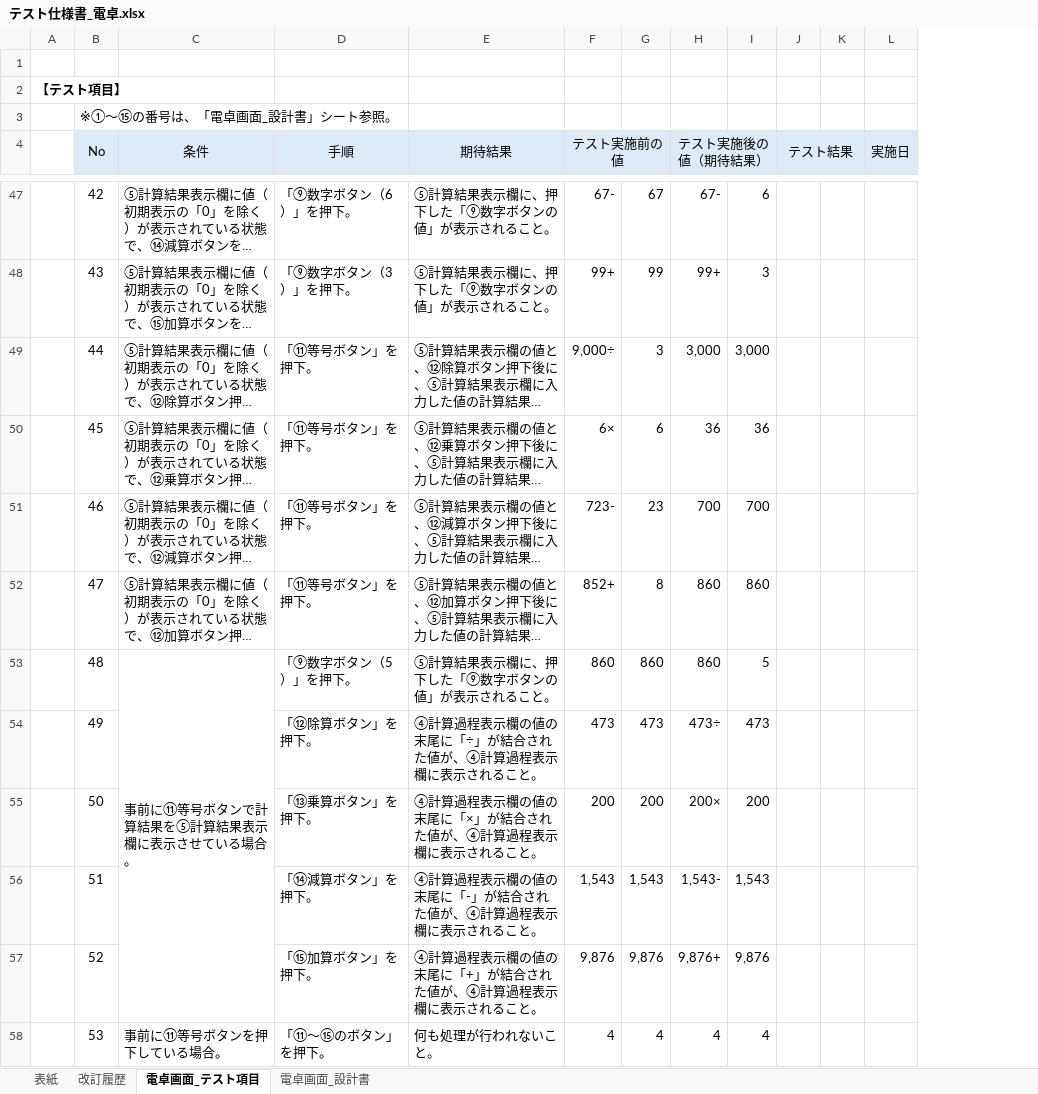
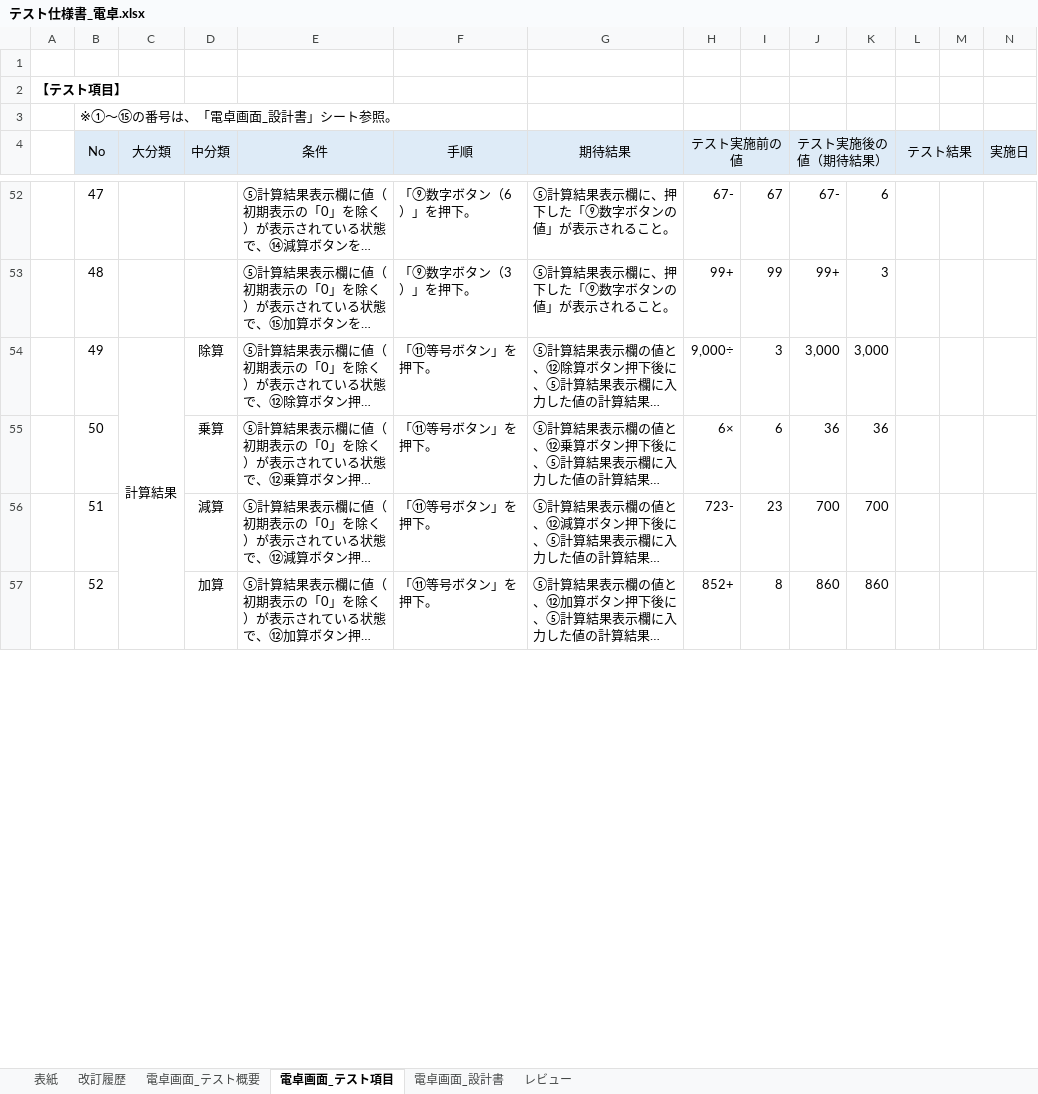
Before and after one commit to YutoMatsunaga-kennsyu/share_kennsyu_matsunaga.yuto, an Excel workbook: テスト仕様書/テスト仕様書_電卓.xlsx, sheet 電卓画面_テスト項目, drawn as a sheet; only a part is shown, gaps mark what is left out; long unchanged cells end in …; values as stored, in another font and other column widths than the file's, no borders; removed rows and columns are numbered as before the commit, all else as after; the diff covers the shown part only; the diff names each change by its address in the sheet, - before the commit and + after, or states it on an @@ line.

```diff
--- a/テスト仕様書/テスト仕様書_電卓.xlsx (sheet 電卓画面_テスト項目)
+++ b/テスト仕様書/テスト仕様書_電卓.xlsx (sheet 電卓画面_テスト項目)
+sheet tab: 電卓画面_テスト概要
+sheet tab: レビュー
+column C (大分類), row 54: 計算結果
+column D (中分類), rows 54-57: 除算 | 乗算 | 減算 | 加算
-B52 (No): 42
+B52 (No): 47
-B53 (No): 43
+B53 (No): 48
-B54 (No): 44
+B54 (No): 49
-B55 (No): 45
+B55 (No): 50
-B56 (No): 46
+B56 (No): 51
-B57 (No): 47
+B57 (No): 52
-row 53:  | 48 | 事前に⑪等号ボタンで計算結果を⑤計算結果表示欄に表示させている場合。 | 「⑨数字ボタン（5）」を押下。 | ⑤計算結果表示欄に、押下した「⑨数字ボタンの値」が表示されること。 | 860 | 860 | 860 | 5
-row 54:  | 49 |  | 「⑫除算ボタン」を押下。 | ④計算過程表示欄の値の末尾に「÷」が結合された値が、④計算過程表示欄に表示されること。 | 473 | 473 | 473÷ | 473
-row 55:  | 50 |  | 「⑬乗算ボタン」を押下。 | ④計算過程表示欄の値の末尾に「×」が結合された値が、④計算過程表示欄に表示されること。 | 200 | 200 | 200× | 200
-row 56:  | 51 |  | 「⑭減算ボタン」を押下。 | ④計算過程表示欄の値の末尾に「-」が結合された値が、④計算過程表示欄に表示されること。 | 1,543 | 1,543 | 1,543- | 1,543
-row 57:  | 52 |  | 「⑮加算ボタン」を押下。 | ④計算過程表示欄の値の末尾に「+」が結合された値が、④計算過程表示欄に表示されること。 | 9,876 | 9,876 | 9,876+ | 9,876
-row 58:  | 53 | 事前に⑪等号ボタンを押下している場合。 | 「⑪～⑮のボタン」を押下。 | 何も処理が行われないこと。 | 4 | 4 | 4 | 4
```
Also changed, not shown: 17 added rows, 7 removed rows, 30 edited cells and merged cells elsewhere in this sheet, sheet 改訂履歴.
